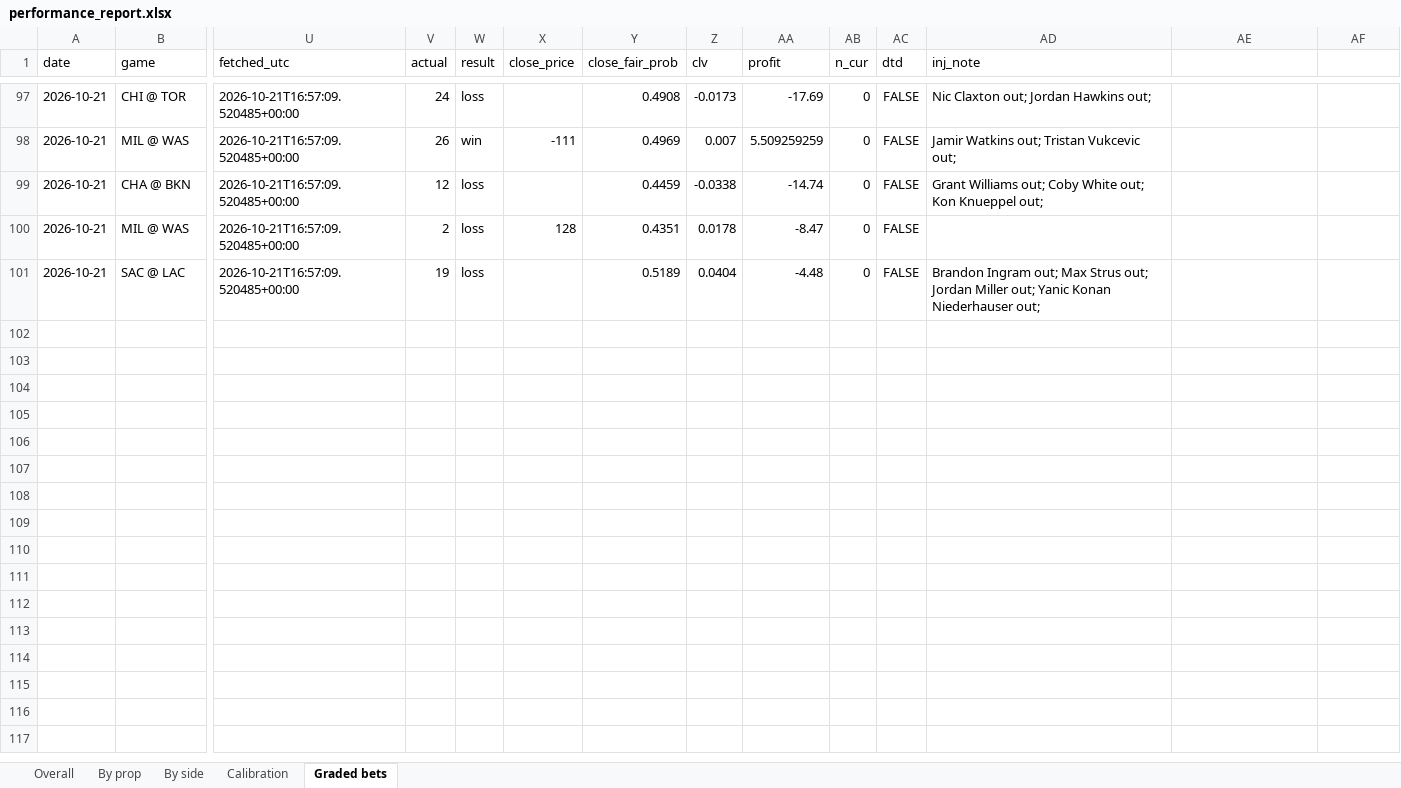
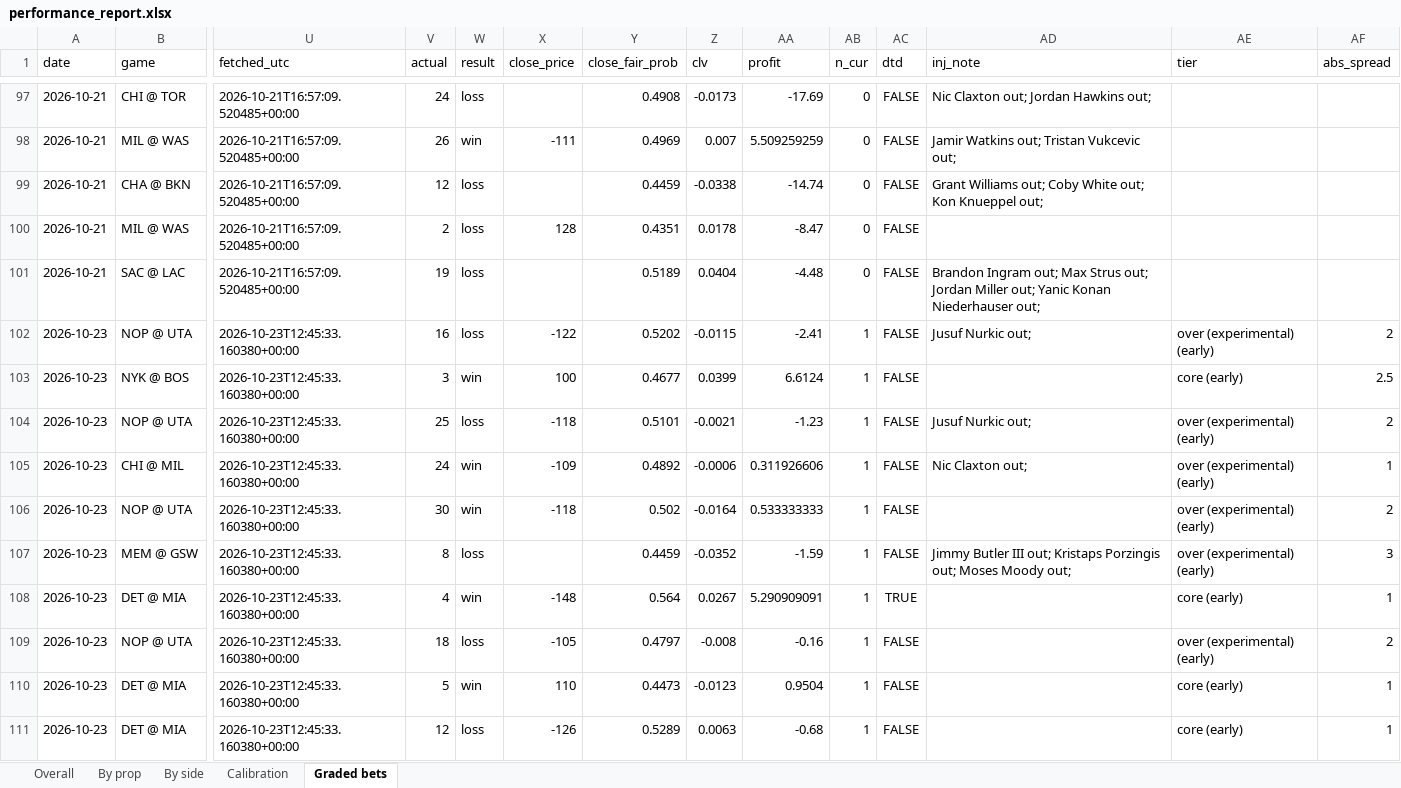
Before and after one commit to KyShiesty919/NBA-Props, an Excel workbook: outputs/performance_report.xlsx, sheet Graded bets, drawn as a sheet; only a part is shown, gaps mark what is left out; values as stored, in another font and other column widths than the file's, no borders; rows hold the shown columns only; the diff names each change by its address in the sheet, - before the commit and + after, or states it on an @@ line.

```diff
--- a/outputs/performance_report.xlsx (sheet Graded bets)
+++ b/outputs/performance_report.xlsx (sheet Graded bets)
-AE1: (empty)
+AE1: tier
-AF1: (empty)
+AF1: abs_spread
+row 102: 2026-10-23 | NOP @ UTA | 2026-10-23T12:45:33.160380+00:00 | 16 | loss | -122 | 0.5202 | -0.0115 | -2.41 | 1 | FALSE | Jusuf Nurkic out; | over (experimental) (early) | 2
+row 103: 2026-10-23 | NYK @ BOS | 2026-10-23T12:45:33.160380+00:00 | 3 | win | 100 | 0.4677 | 0.0399 | 6.6124 | 1 | FALSE |  | core (early) | 2.5
+row 104: 2026-10-23 | NOP @ UTA | 2026-10-23T12:45:33.160380+00:00 | 25 | loss | -118 | 0.5101 | -0.0021 | -1.23 | 1 | FALSE | Jusuf Nurkic out; | over (experimental) (early) | 2
+row 105: 2026-10-23 | CHI @ MIL | 2026-10-23T12:45:33.160380+00:00 | 24 | win | -109 | 0.4892 | -0.0006 | 0.311926606 | 1 | FALSE | Nic Claxton out; | over (experimental) (early) | 1
+row 106: 2026-10-23 | NOP @ UTA | 2026-10-23T12:45:33.160380+00:00 | 30 | win | -118 | 0.502 | -0.0164 | 0.533333333 | 1 | FALSE |  | over (experimental) (early) | 2
+row 107: 2026-10-23 | MEM @ GSW | 2026-10-23T12:45:33.160380+00:00 | 8 | loss |  | 0.4459 | -0.0352 | -1.59 | 1 | FALSE | Jimmy Butler III out; Kristaps Porzingis out; Moses Moody out; | over (experimental) (early) | 3
+row 108: 2026-10-23 | DET @ MIA | 2026-10-23T12:45:33.160380+00:00 | 4 | win | -148 | 0.564 | 0.0267 | 5.290909091 | 1 | TRUE |  | core (early) | 1
+row 109: 2026-10-23 | NOP @ UTA | 2026-10-23T12:45:33.160380+00:00 | 18 | loss | -105 | 0.4797 | -0.008 | -0.16 | 1 | FALSE |  | over (experimental) (early) | 2
+row 110: 2026-10-23 | DET @ MIA | 2026-10-23T12:45:33.160380+00:00 | 5 | win | 110 | 0.4473 | -0.0123 | 0.9504 | 1 | FALSE |  | core (early) | 1
+row 111: 2026-10-23 | DET @ MIA | 2026-10-23T12:45:33.160380+00:00 | 12 | loss | -126 | 0.5289 | 0.0063 | -0.68 | 1 | FALSE |  | core (early) | 1
```
Also changed, not shown: sheet By prop, sheet Overall, sheet By side, sheet Calibration, 1 other file.
